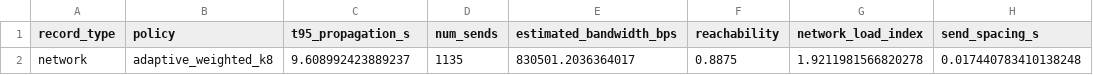
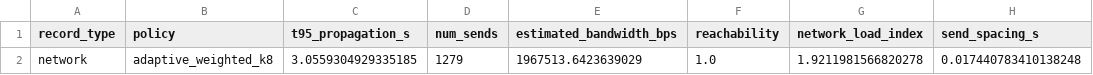
Before and after one commit to maurathat/xmrs-xbosm, a CSV file: outputs/simulation/by_policy/adaptive_weighted_k8.csv, drawn as a sheet; only a part is shown; the diff names each change by its address in the sheet, - before the commit and + after, or states it on an @@ line.

Commit message:
Tune adaptive weighted peer selection for XBOSM

```diff
--- a/outputs/simulation/by_policy/adaptive_weighted_k8.csv
+++ b/outputs/simulation/by_policy/adaptive_weighted_k8.csv
-C2 (t95_propagation_s): 9.608992423889237
+C2 (t95_propagation_s): 3.0559304929335185
-D2 (num_sends): 1135
+D2 (num_sends): 1279
-E2 (estimated_bandwidth_bps): 830501.2036364017
+E2 (estimated_bandwidth_bps): 1967513.6423639029
-F2 (reachability): 0.8875
+F2 (reachability): 1.0
```
Also changed, not shown: outputs/simulation/run_combined.csv, 1 other file.
